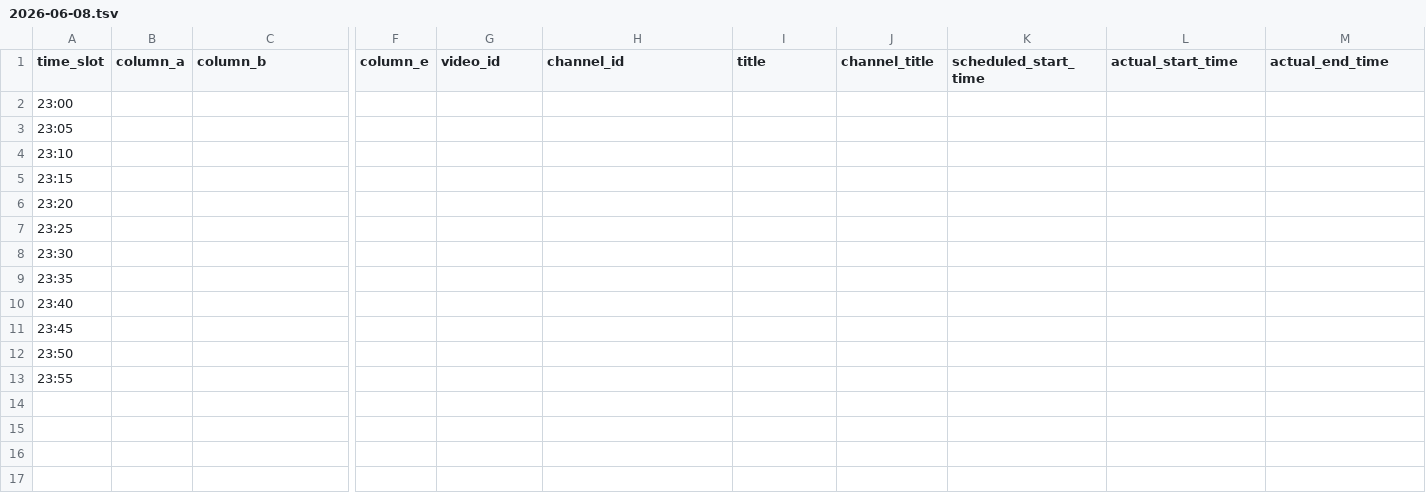
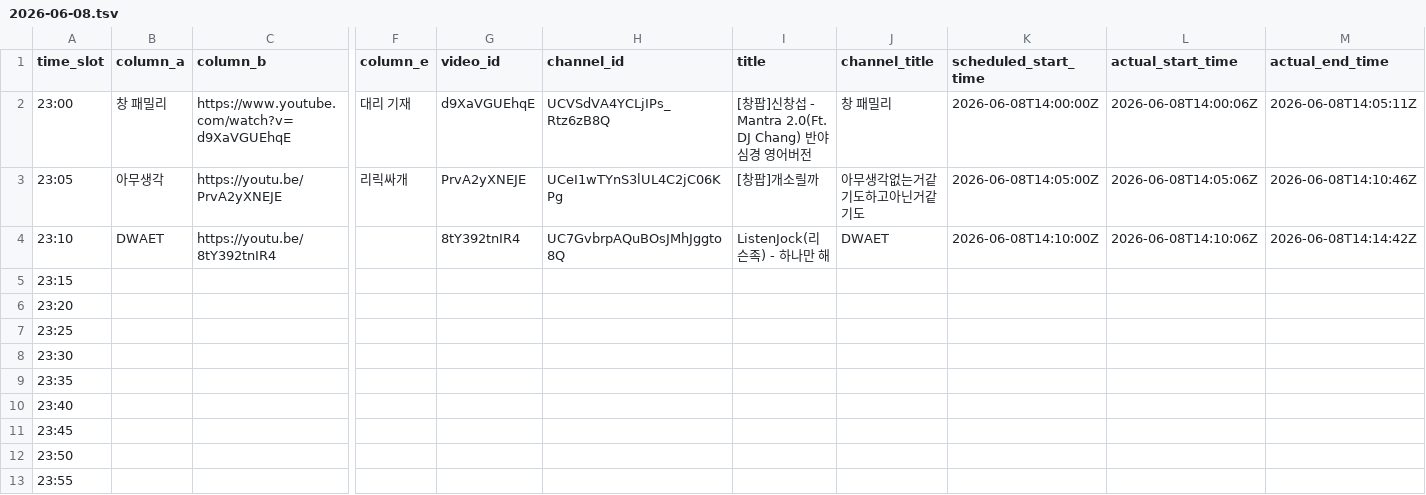
Before and after one commit to ChangpopWiki/premiere-relay-archive-data, a TSV file: 2026/06/2026-06-08.tsv, drawn as a sheet; only a part is shown, gaps mark what is left out; the diff covers the shown part only; the diff names each change by its address in the sheet, - before the commit and + after, or states it on an @@ line.

```diff
--- a/2026/06/2026-06-08.tsv
+++ b/2026/06/2026-06-08.tsv
-B2 (column_a): (empty)
+B2 (column_a): 창 패밀리
-C2 (column_b): (empty)
+C2 (column_b): https://www.youtube.com/watch?v=d9XaVGUEhqE
-F2 (column_e): (empty)
+F2 (column_e): 대리 기재
-G2 (video_id): (empty)
+G2 (video_id): d9XaVGUEhqE
-H2 (channel_id): (empty)
+H2 (channel_id): UCVSdVA4YCLjIPs_Rtz6zB8Q
-I2 (title): (empty)
+I2 (title): [창팝]신창섭 - Mantra 2.0(Ft. DJ Chang) 반야심경 영어버전
-J2 (channel_title): (empty)
+J2 (channel_title): 창 패밀리
-K2 (scheduled_start_time): (empty)
+K2 (scheduled_start_time): 2026-06-08T14:00:00Z
-L2 (actual_start_time): (empty)
+L2 (actual_start_time): 2026-06-08T14:00:06Z
-M2 (actual_end_time): (empty)
+M2 (actual_end_time): 2026-06-08T14:05:11Z
-B3 (column_a): (empty)
+B3 (column_a): 아무생각
-C3 (column_b): (empty)
+C3 (column_b): https://youtu.be/PrvA2yXNEJE
-F3 (column_e): (empty)
+F3 (column_e): 리릭싸개
-G3 (video_id): (empty)
+G3 (video_id): PrvA2yXNEJE
-H3 (channel_id): (empty)
+H3 (channel_id): UCeI1wTYnS3lUL4C2jC06KPg
-I3 (title): (empty)
+I3 (title): [창팝]개소릴까
-J3 (channel_title): (empty)
+J3 (channel_title): 아무생각없는거같기도하고아닌거같기도
-K3 (scheduled_start_time): (empty)
+K3 (scheduled_start_time): 2026-06-08T14:05:00Z
-L3 (actual_start_time): (empty)
+L3 (actual_start_time): 2026-06-08T14:05:06Z
-M3 (actual_end_time): (empty)
+M3 (actual_end_time): 2026-06-08T14:10:46Z
-B4 (column_a): (empty)
+B4 (column_a): DWAET
-C4 (column_b): (empty)
+C4 (column_b): https://youtu.be/8tY392tnIR4
-G4 (video_id): (empty)
+G4 (video_id): 8tY392tnIR4
-H4 (channel_id): (empty)
+H4 (channel_id): UC7GvbrpAQuBOsJMhJggto8Q
-I4 (title): (empty)
+I4 (title): ListenJock(리슨족) - 하나만 해
-J4 (channel_title): (empty)
+J4 (channel_title): DWAET
-K4 (scheduled_start_time): (empty)
+K4 (scheduled_start_time): 2026-06-08T14:10:00Z
-L4 (actual_start_time): (empty)
+L4 (actual_start_time): 2026-06-08T14:10:06Z
-M4 (actual_end_time): (empty)
+M4 (actual_end_time): 2026-06-08T14:14:42Z
```
Also changed, not shown: 4 edited cells elsewhere in this file, 1 other file.
